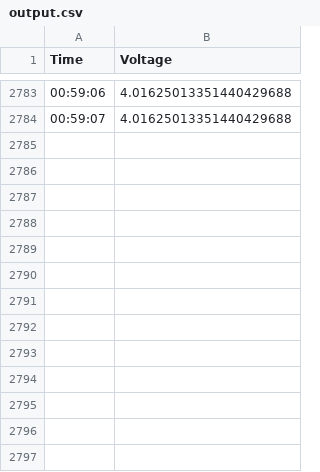
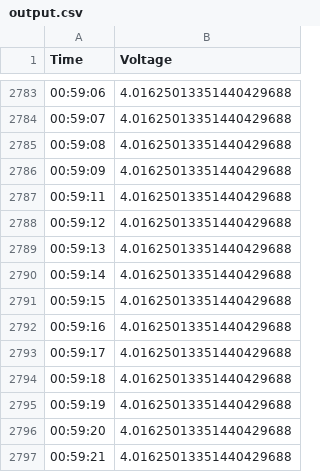
Before and after one commit to marchel99/STM32-Energy-Harvesting-Monitor, a CSV file: output.csv, drawn as a sheet; only a part is shown, gaps mark what is left out; the diff names each change by its address in the sheet, - before the commit and + after, or states it on an @@ line.

Commit message:
modified:   output.csv

```diff
--- a/output.csv
+++ b/output.csv
+row 2785: 00:59:08 | 4.01625013351440429688
+row 2786: 00:59:09 | 4.01625013351440429688
+row 2787: 00:59:11 | 4.01625013351440429688
+row 2788: 00:59:12 | 4.01625013351440429688
+row 2789: 00:59:13 | 4.01625013351440429688
+row 2790: 00:59:14 | 4.01625013351440429688
+row 2791: 00:59:15 | 4.01625013351440429688
+row 2792: 00:59:16 | 4.01625013351440429688
+row 2793: 00:59:17 | 4.01625013351440429688
+row 2794: 00:59:18 | 4.01625013351440429688
+row 2795: 00:59:19 | 4.01625013351440429688
+row 2796: 00:59:20 | 4.01625013351440429688
+row 2797: 00:59:21 | 4.01625013351440429688
```
